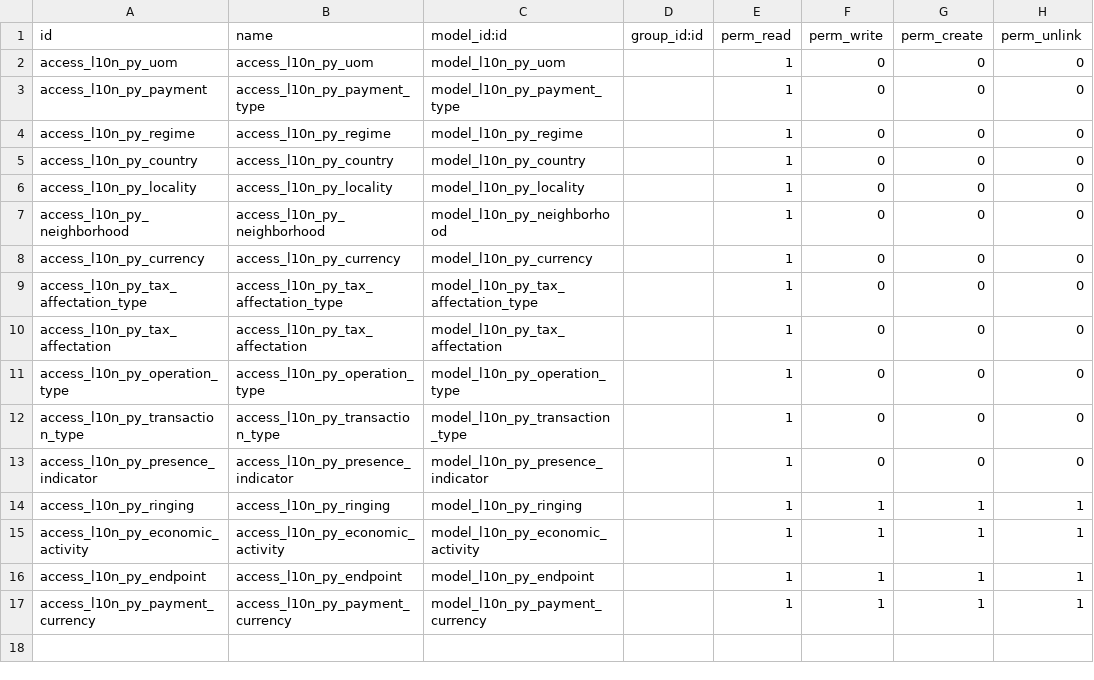
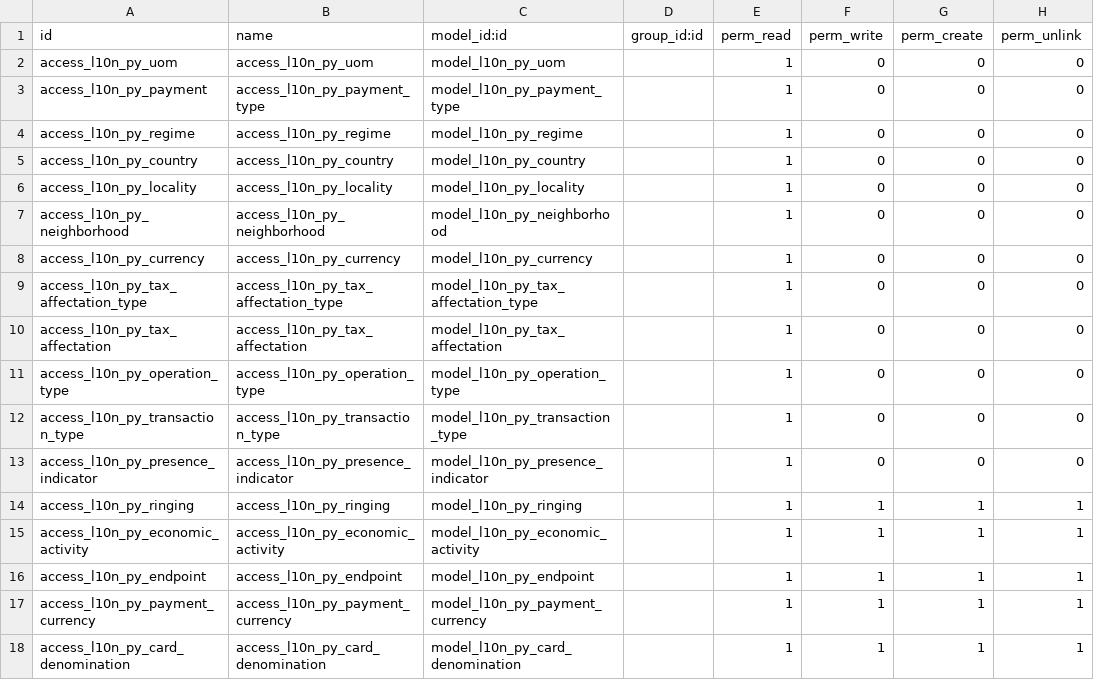
Before and after one commit to AppexBo/Facturacion-Paraguay-P-vs17, a CSV file: l10n_py/l10n_py_base/security/ir.model.access.csv, drawn as a sheet.

```diff
--- a/l10n_py/l10n_py_base/security/ir.model.access.csv
+++ b/l10n_py/l10n_py_base/security/ir.model.access.csv
@@ -17 +17,2 @@ access_l10n_py_endpoint,access_l10n_py_endpoint,model_l10n_py_endpoint,,1,1,1,1
 access_l10n_py_payment_currency,access_l10n_py_payment_currency,model_l10n_py_payment_currency,,1,1,1,1
+access_l10n_py_card_denomination,access_l10n_py_card_denomination,model_l10n_py_card_denomination,,1,1,1,1
```
Also changed, not shown: 11 other files.
